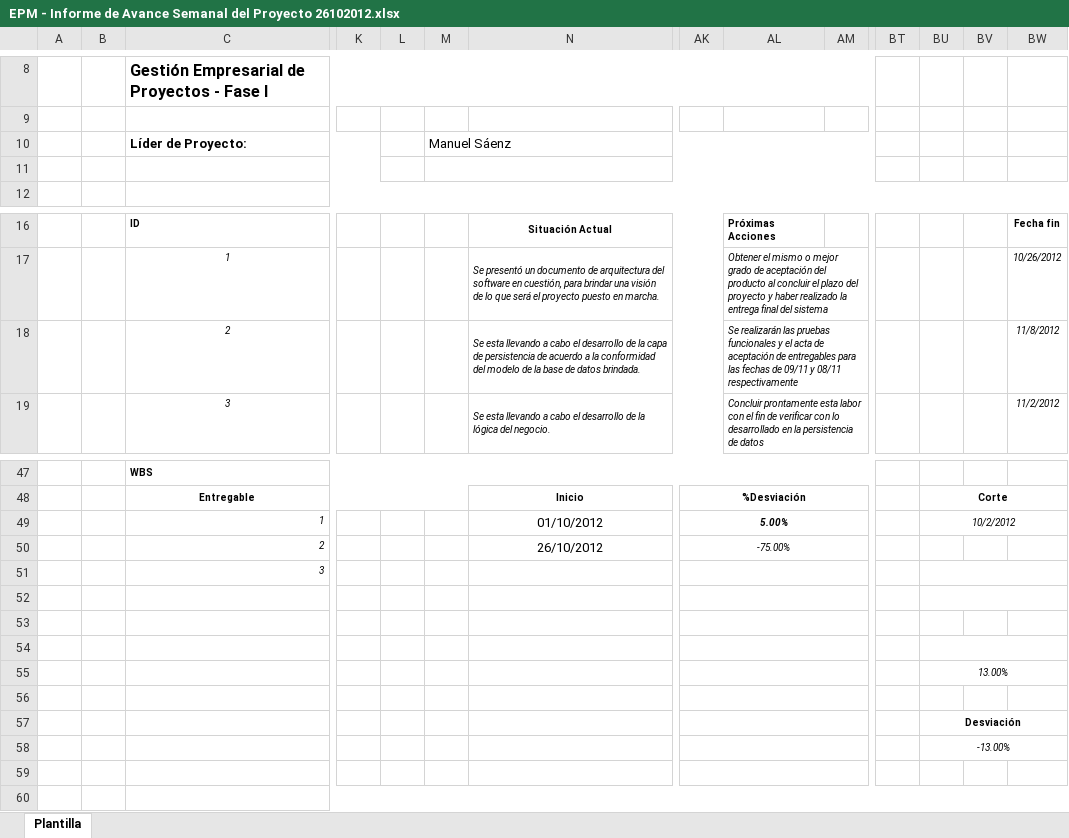
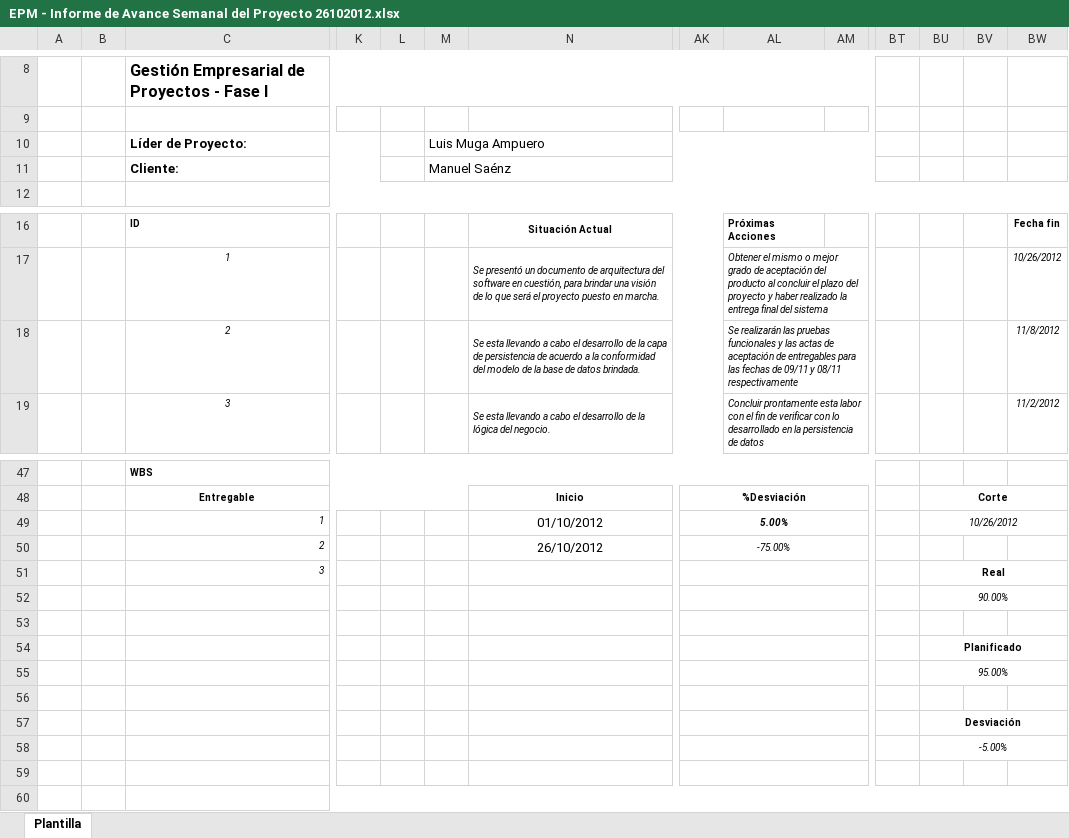
Before and after one commit to joansafr/Dev90PlusPlus, an Excel workbook: Area PP_PMC/Informe Semanal/EPM - Informe de Avance Semanal del Proyecto 26102012.xlsx, sheet Plantilla, drawn as a sheet; only a part is shown, gaps mark what is left out; values as stored, in another font and other column widths than the file's, no borders; charts and pictures not drawn; removed rows and columns are numbered as before the commit, all else as after; rows hold the shown columns only; the diff names each change by its address in the sheet, - before the commit and + after, or states it on an @@ line.

```diff
--- a/Area PP_PMC/Informe Semanal/EPM - Informe de Avance Semanal del Proyecto 26102012.xlsx (sheet Plantilla)
+++ b/Area PP_PMC/Informe Semanal/EPM - Informe de Avance Semanal del Proyecto 26102012.xlsx (sheet Plantilla)
-M10: Manuel Sáenz
+M10: Luis Muga Ampuero
-row 11: (empty)
+row 11:  |  | Cliente: |  |  | Manuel Saénz
-AL18: …funcionales y el acta de aceptación…
+AL18: …funcionales y las actas de aceptación…
-BU49: 10/2/2012
+BU49: 10/26/2012
-BU51: (empty)
+BU51: Real
+row 52:  |  |  |  |  |  |  |  |  |  |  | 90.00%
-BU52:BW52 merged
-BU54: (empty)
+BU54: Planificado
+BU54:BW54 merged
-row 54: (empty)
-BU55: 13.00%
+BU55: 95.00%
-BU58: -13.00%
+BU58: -5.00%
```
Also changed, not shown: charts or pictures, Area PP_PMC/Informe Semanal/EPM - Informe de Avance Semanal del Proyecto 10102012.xlsx.
